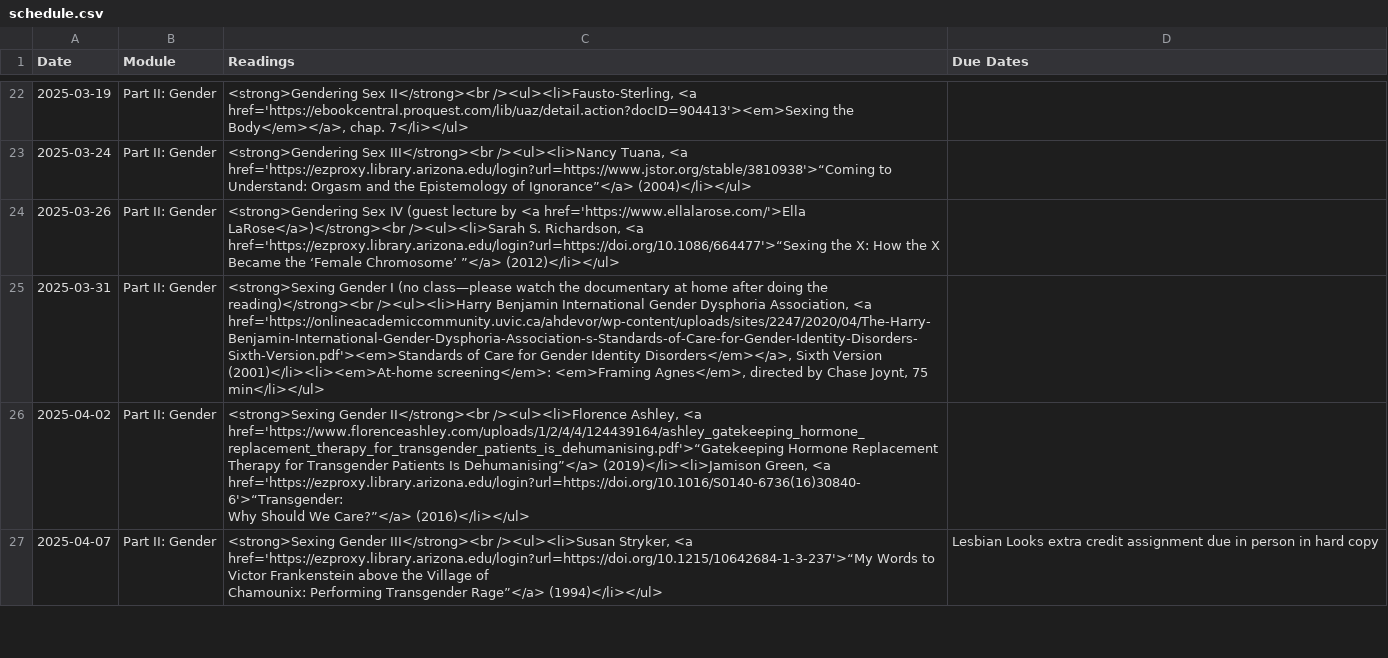
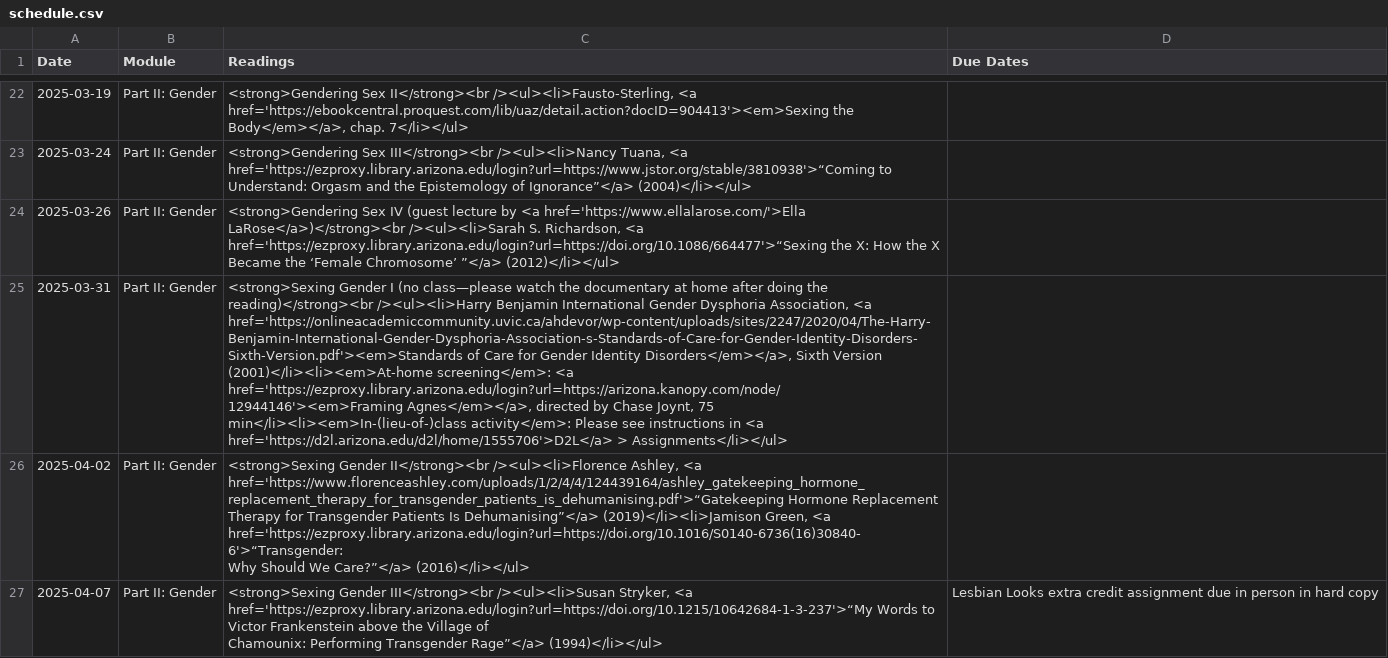
Before and after one commit to dingherself/130, a CSV file: _data/schedule.csv, drawn as a sheet; only a part is shown, gaps mark what is left out; the diff names each change by its address in the sheet, - before the commit and + after, or states it on an @@ line.

Commit message:
update streaming link

```diff
--- a/_data/schedule.csv
+++ b/_data/schedule.csv
-C25 (Readings): …(2001)</li><li><em>At-home screening</em>: <em>Framing Agnes</em>, directed by Chase Joynt, 75 min</li></ul>
+C25 (Readings): …(2001)</li><li><em>At-home screening</em>: <a href='https://ezproxy.library.arizona.edu/login?url=https://arizona.kanopy.com/node/12944146'><em>Framing Agnes</em></a>, directed by Chase Joynt, 75 min</li><li><em>In-(lieu-of-)class activity</em>: Please see instructions in <a href='https://d2l.arizona.edu/d2l/home/1555706'>D2L</a> > Assignments</li></ul>
```
